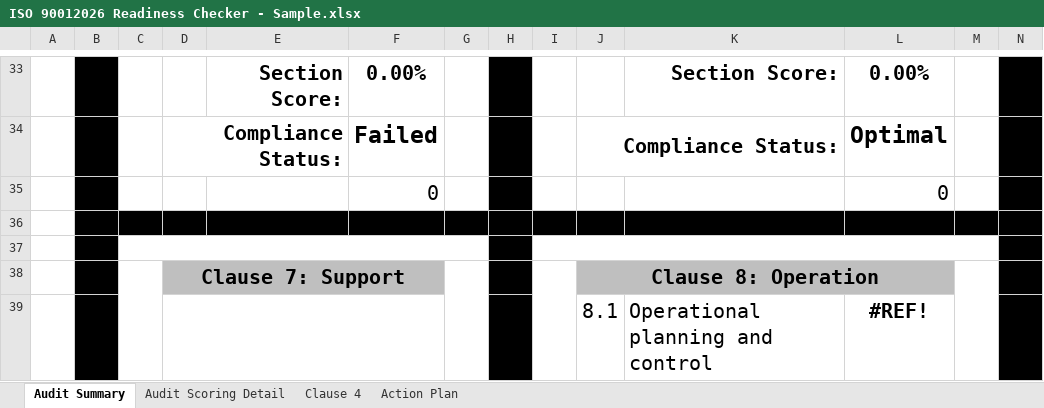
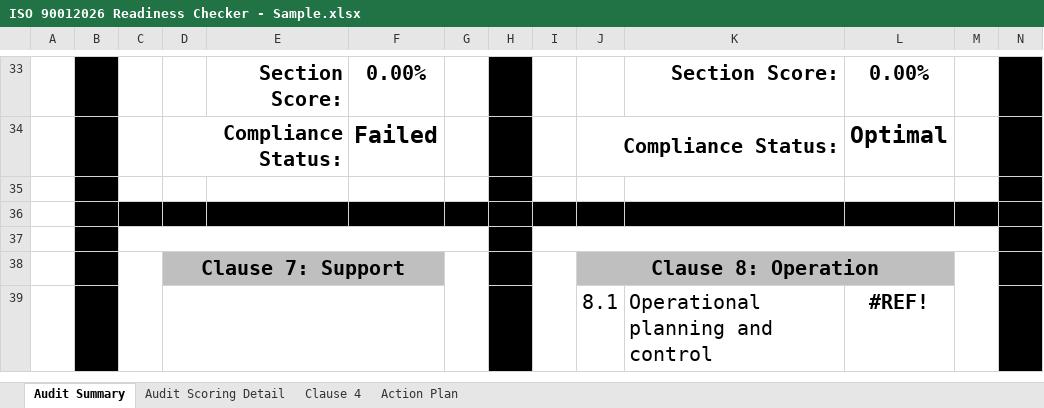
Before and after one commit to liamadcockvydraqms/ISO-90012026-Readiness-Checker---Sample, an Excel workbook: ISO 90012026 Readiness Checker - Sample.xlsx, sheet Audit Summary, drawn as a sheet; only a part is shown, gaps mark what is left out; values as stored, in another font and other column widths than the file's, no borders; conditional formats not drawn; rows hold the shown columns only; the diff names each change by its address in the sheet, - before the commit and + after, or states it on an @@ line.

```diff
--- a/ISO 90012026 Readiness Checker - Sample.xlsx (sheet Audit Summary)
+++ b/ISO 90012026 Readiness Checker - Sample.xlsx (sheet Audit Summary)
-row 35:  |  |  |  |  | 0 |  |  |  |  |  | 0
+row 35: (empty)
```
Also changed, not shown: sheet Clause 4.
